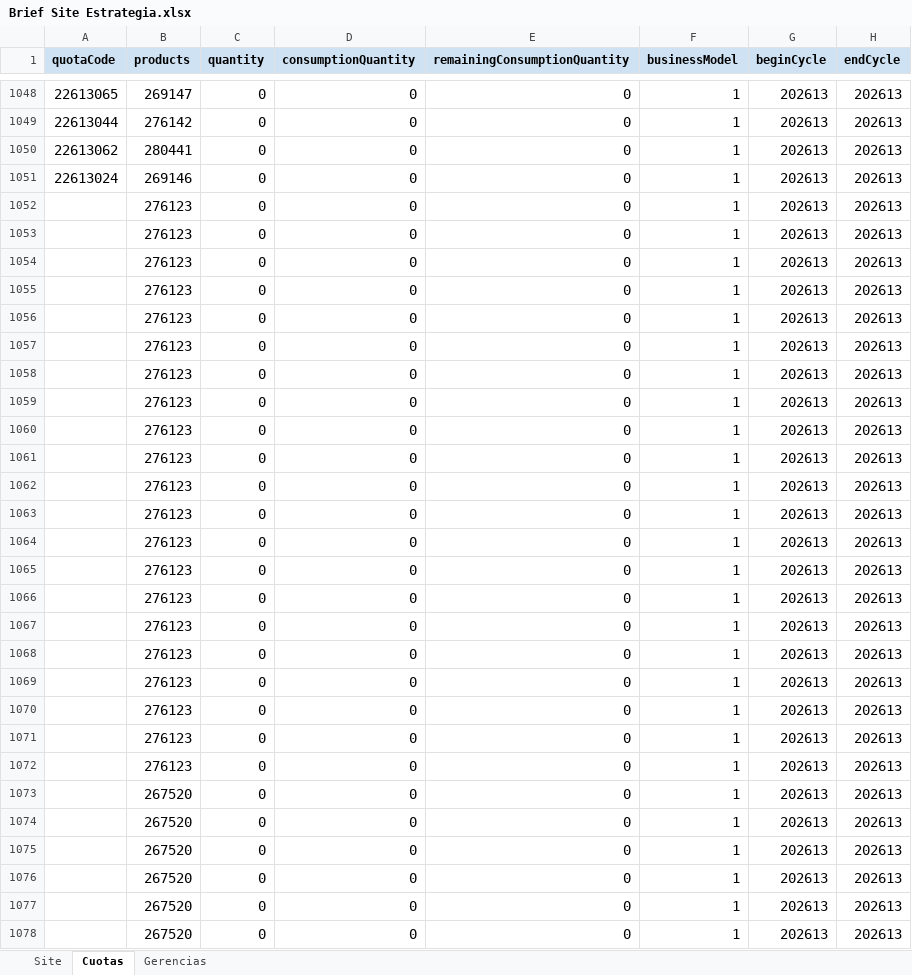
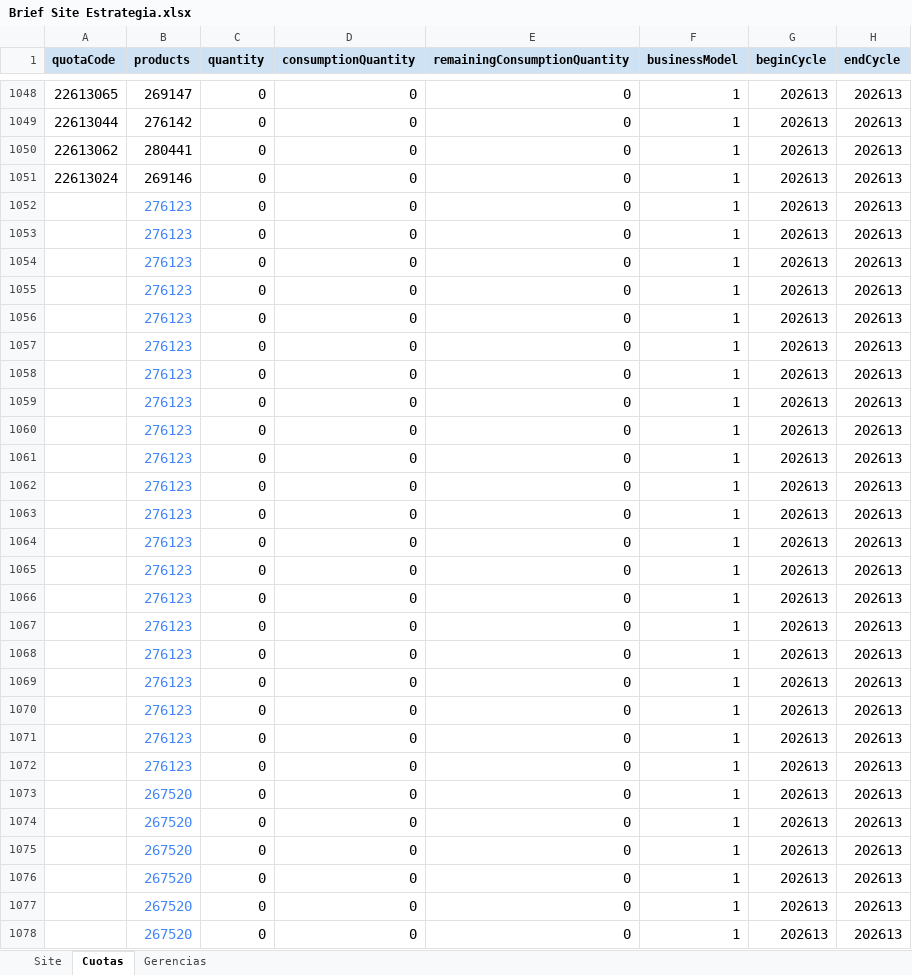
Before and after one commit to alternativascicloFA/Showroom, an Excel workbook: Brief Site Estrategia.xlsx, sheet Cuotas, drawn as a sheet; only a part is shown, gaps mark what is left out; values as stored, in another font and other column widths than the file's, no borders; the diff covers the shown part only; the diff names each change by its address in the sheet, - before the commit and + after, or states it on an @@ line.

```diff
--- a/Brief Site Estrategia.xlsx (sheet Cuotas)
+++ b/Brief Site Estrategia.xlsx (sheet Cuotas)
-B1052:B1078 text colour: black
+B1052:B1078 text colour: #4285F4
```
Also changed, not shown: 21 added rows and cell formats elsewhere in this sheet, 1 other file.
